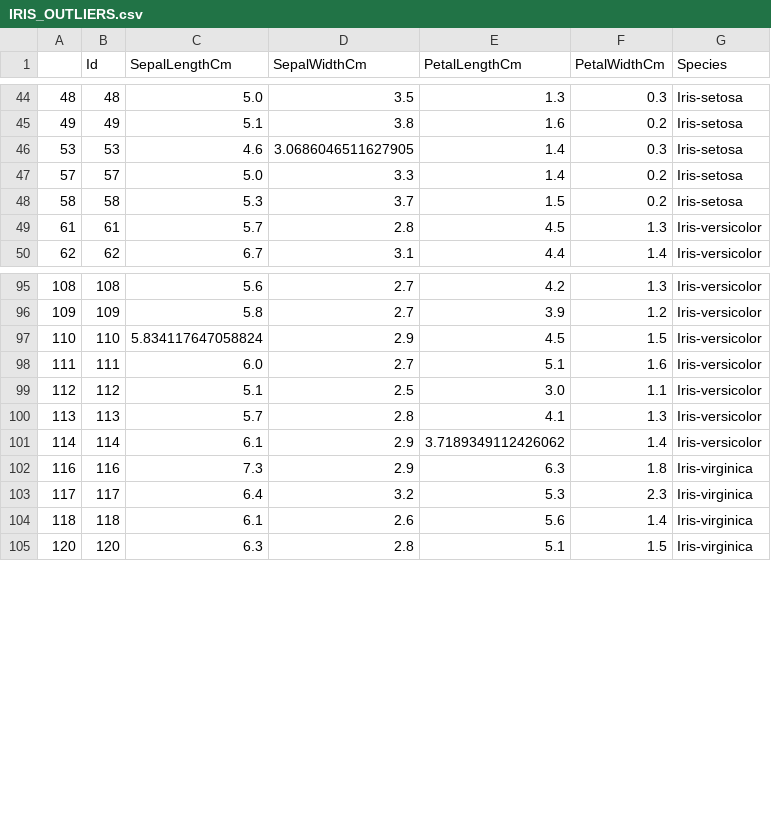
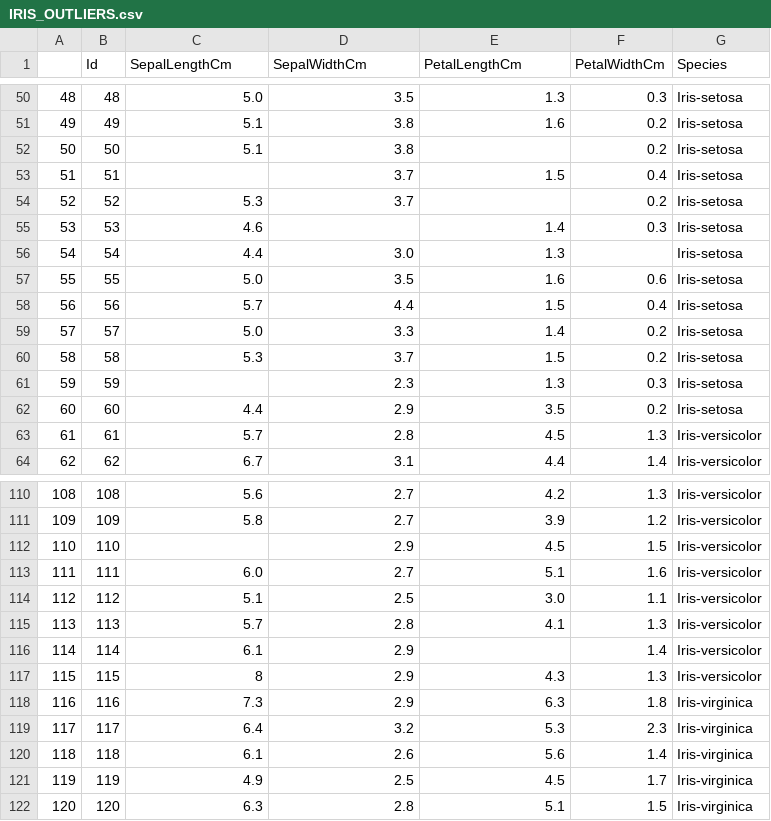
Before and after one commit to leticiaaraujoUCL/IA-UCL, a CSV file: Visualização de Dados/IRIS_OUTLIERS.csv, drawn as a sheet; only a part is shown, gaps mark what is left out; the diff covers the shown part only.

Commit message:
Add files via upload

```diff
--- a/Visualização de Dados/IRIS_OUTLIERS.csv
+++ b/Visualização de Dados/IRIS_OUTLIERS.csv
@@ -45,5 +51,13 @@
 49,49,5.1,3.8,1.6,0.2,Iris-setosa
-53,53,4.6,3.0686046511627905,1.4,0.3,Iris-setosa
+50,50,5.1,3.8,,0.2,Iris-setosa
+51,51,,3.7,1.5,0.4,Iris-setosa
+52,52,5.3,3.7,,0.2,Iris-setosa
+53,53,4.6,,1.4,0.3,Iris-setosa
+54,54,4.4,3.0,1.3,,Iris-setosa
+55,55,5.0,3.5,1.6,0.6,Iris-setosa
+56,56,5.7,4.4,1.5,0.4,Iris-setosa
 57,57,5.0,3.3,1.4,0.2,Iris-setosa
 58,58,5.3,3.7,1.5,0.2,Iris-setosa
+59,59,,2.3,1.3,0.3,Iris-setosa
+60,60,4.4,2.9,3.5,0.2,Iris-setosa
 61,61,5.7,2.8,4.5,1.3,Iris-versicolor
@@ -96,3 +111,3 @@
 109,109,5.8,2.7,3.9,1.2,Iris-versicolor
-110,110,5.834117647058824,2.9,4.5,1.5,Iris-versicolor
+110,110,,2.9,4.5,1.5,Iris-versicolor
 111,111,6.0,2.7,5.1,1.6,Iris-versicolor
@@ -100,3 +115,4 @@
 113,113,5.7,2.8,4.1,1.3,Iris-versicolor
-114,114,6.1,2.9,3.7189349112426062,1.4,Iris-versicolor
+114,114,6.1,2.9,,1.4,Iris-versicolor
+115,115,8,2.9,4.3,1.3,Iris-versicolor
 116,116,7.3,2.9,6.3,1.8,Iris-virginica
@@ -104,2 +120,3 @@
 118,118,6.1,2.6,5.6,1.4,Iris-virginica
+119,119,4.9,2.5,4.5,1.7,Iris-virginica
 120,120,6.3,2.8,5.1,1.5,Iris-virginica
```
Also changed, not shown: 9 added rows and 2 edited cells elsewhere in this file.
